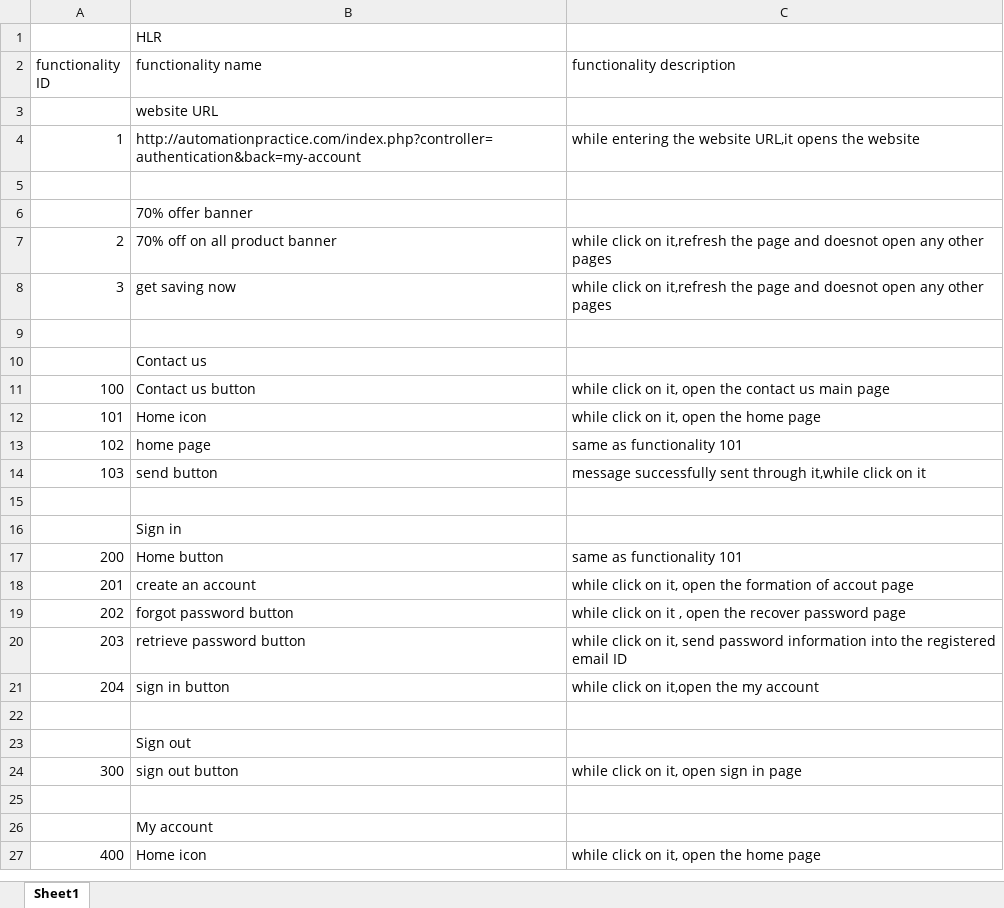
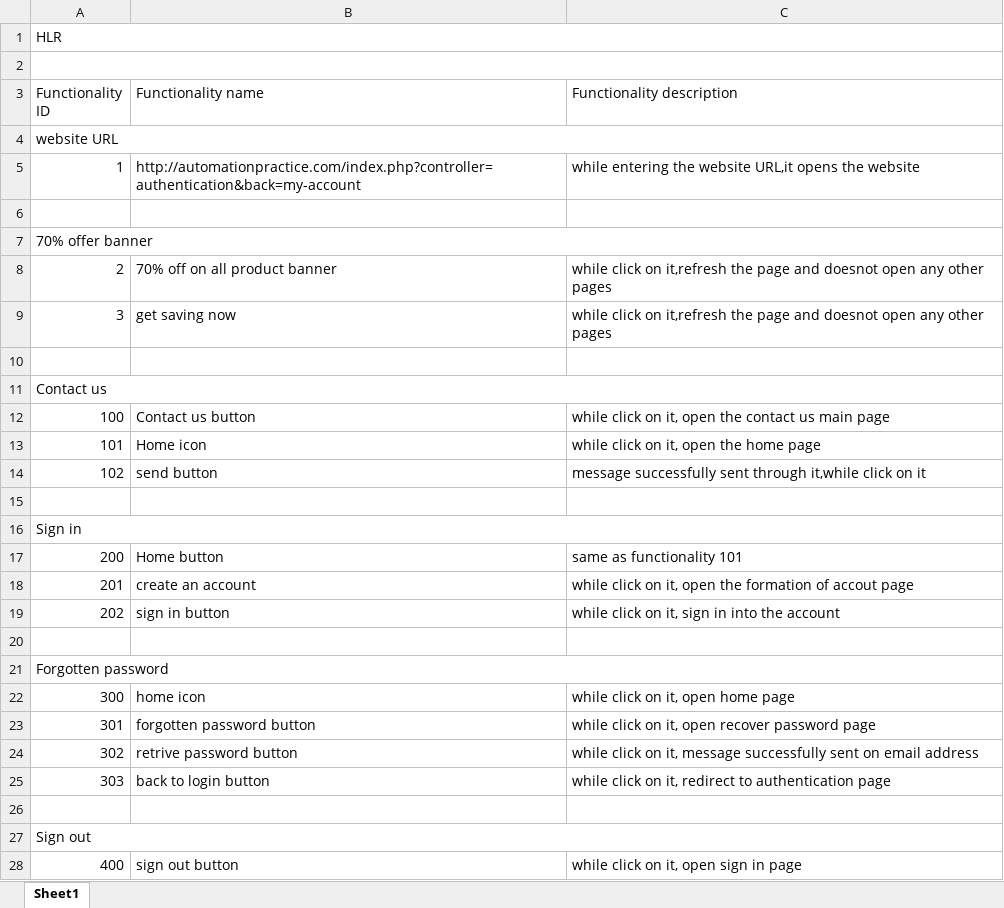
Before and after one commit to jensi-07/28julySTjensi, an Excel workbook: HLR project-jensi.xlsx, sheet Sheet1, drawn as a sheet; only a part is shown; values as stored, in another font and other column widths than the file's, no cell formats; removed rows and columns are numbered as before the commit, all else as after; the diff covers the shown part only; the diff names each change by its address in the sheet, - before the commit and + after, or states it on an @@ line.

Commit message:
added suggested changes in HLR

```diff
--- a/HLR project-jensi.xlsx (sheet Sheet1)
+++ b/HLR project-jensi.xlsx (sheet Sheet1)
+row 1: HLR
+A2:C2 merged
-B2 (Functionality name): HLR
+B2 (Functionality name): (empty)
-A3: functionality ID
+A3: Functionality ID
-B3: functionality name
+B3: Functionality name
-C3: functionality description
+C3: Functionality description
-row 3:  | website URL
+row 4: website URL
-row 6:  | 70% offer banner
+row 7: 70% offer banner
-row 10:  | Contact us
+row 11: Contact us
-B14 (Functionality name): home page
+B14 (Functionality name): send button
-C14 (Functionality description): same as functionality 101
+C14 (Functionality description): message successfully sent through it,while click on it
-row 14: 103 | send button | message successfully sent through it,while click on it
-row 16:  | Sign in
+row 16: Sign in
-B19 (Functionality name): forgot password button
+B19 (Functionality name): sign in button
-C19 (Functionality description): …click on it , open the recover password page
+C19 (Functionality description): …click on it, sign in into the account
-row 20: 203 | retrieve password button | while click on it, send password information into the registered email ID
-row 21: 204 | sign in button | while click on it,open the my account
-row 23:  | Sign out
+row 21: Forgotten password
-B22 (Functionality name): sign out button
+B22 (Functionality name): home icon
-C22 (Functionality description): while click on it, open sign in page
+C22 (Functionality description): while click on it, open home page
+row 23: 301 | forgotten password button | while click on it, open recover password page
+row 24: 302 | retrive password button | while click on it, message successfully sent on email address
+row 25: 303 | back to login button | while click on it, redirect to authentication page
-row 26:  | My account
+row 27: Sign out
-B28 (Functionality name): Home icon
+B28 (Functionality name): sign out button
-C28 (Functionality description): while click on it, open the home page
+C28 (Functionality description): while click on it, open sign in page
```
Also changed, not shown: 178 added rows, 1 removed row, 7 moved rows and 54 edited cells elsewhere in this sheet, cell formats.
